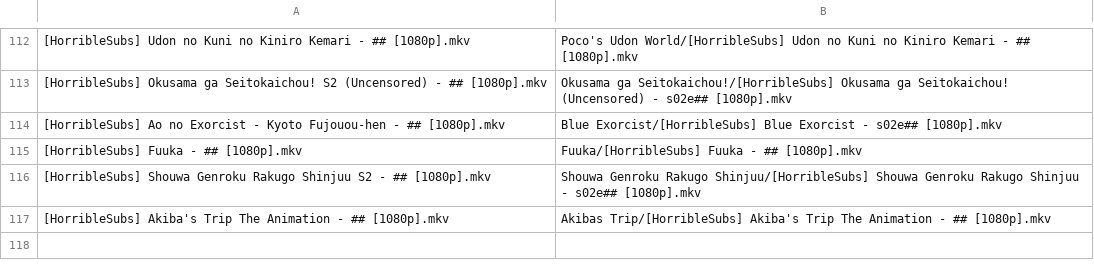
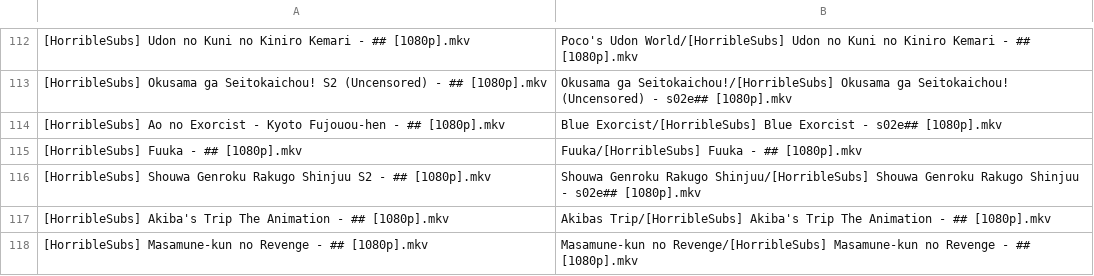
Before and after one commit to SlyBlueFox/tardis, a CSV file: animelist.csv, drawn as a sheet; only a part is shown, gaps mark what is left out.

Commit message:
Update animelist.csv

```diff
--- a/animelist.csv
+++ b/animelist.csv
@@ -117 +117,2 @@
 "[HorribleSubs] Akiba's Trip The Animation - ## [1080p].mkv","Akibas Trip/[HorribleSubs] Akiba's Trip The Animation - ## [1080p].mkv"
+"[HorribleSubs] Masamune-kun no Revenge - ## [1080p].mkv","Masamune-kun no Revenge/[HorribleSubs] Masamune-kun no Revenge - ## [1080p].mkv"
```
